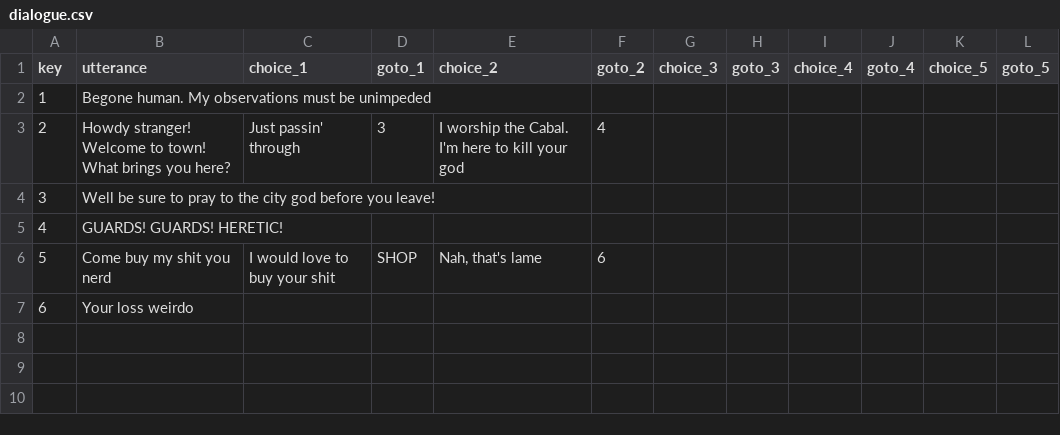
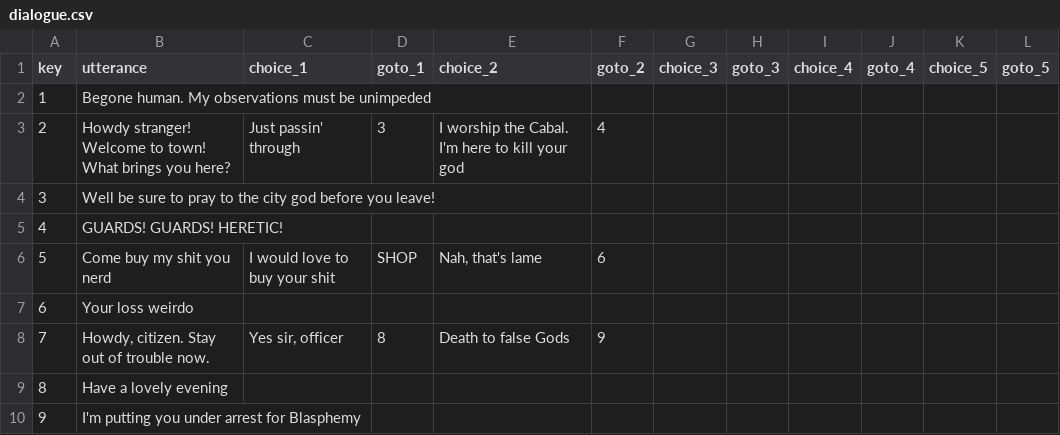
Before and after one commit to Asylumrunner/AsceticOfTheCabal, a CSV file: data/dialogue.csv, drawn as a sheet.

```diff
--- a/data/dialogue.csv
+++ b/data/dialogue.csv
@@ -7 +7,4 @@ key,utterance,choice_1,goto_1,choice_2,goto_2,choice_3,goto_3,choice_4,goto_4,ch
 6,Your loss weirdo,,,,,,,,,,
+7,"Howdy, citizen. Stay out of trouble now.","Yes sir, officer",8,Death to false Gods,9,,,,,,
+8,Have a lovely evening,,,,,,,,,,
+9,I'm putting you under arrest for Blasphemy,,,,,,,,,,
```
Also changed, not shown: 3 other files.
